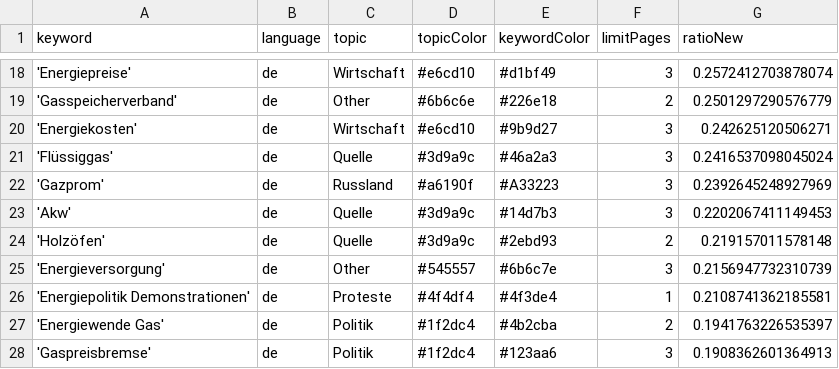
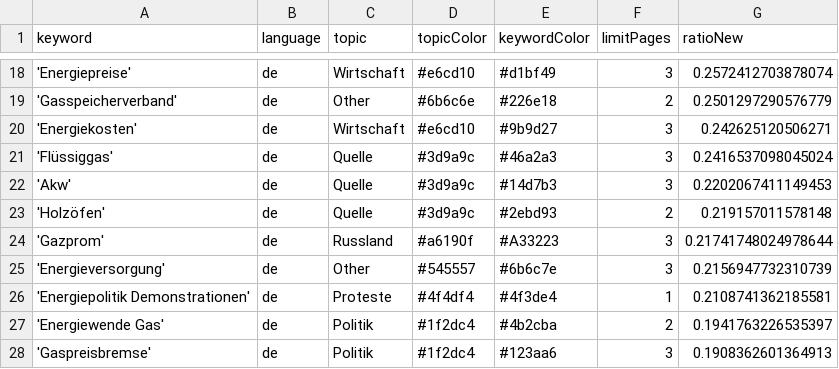
Before and after one commit to newsWhisperer/winterWeapon, a CSV file: keywords.csv, drawn as a sheet; only a part is shown, gaps mark what is left out; removed rows and columns are numbered as before the commit, all else as after; the diff names each change by its address in the sheet, - before the commit and + after, or states it on an @@ line.

```diff
--- a/keywords.csv
+++ b/keywords.csv
-row 22: 'Gazprom' | de | Russland | #a6190f | #A33223 | 3 | 0.2392645248927969
+row 24: 'Gazprom' | de | Russland | #a6190f | #A33223 | 3 | 0.21741748024978644
```
Also changed, not shown: csv/news_2023_05.csv.
